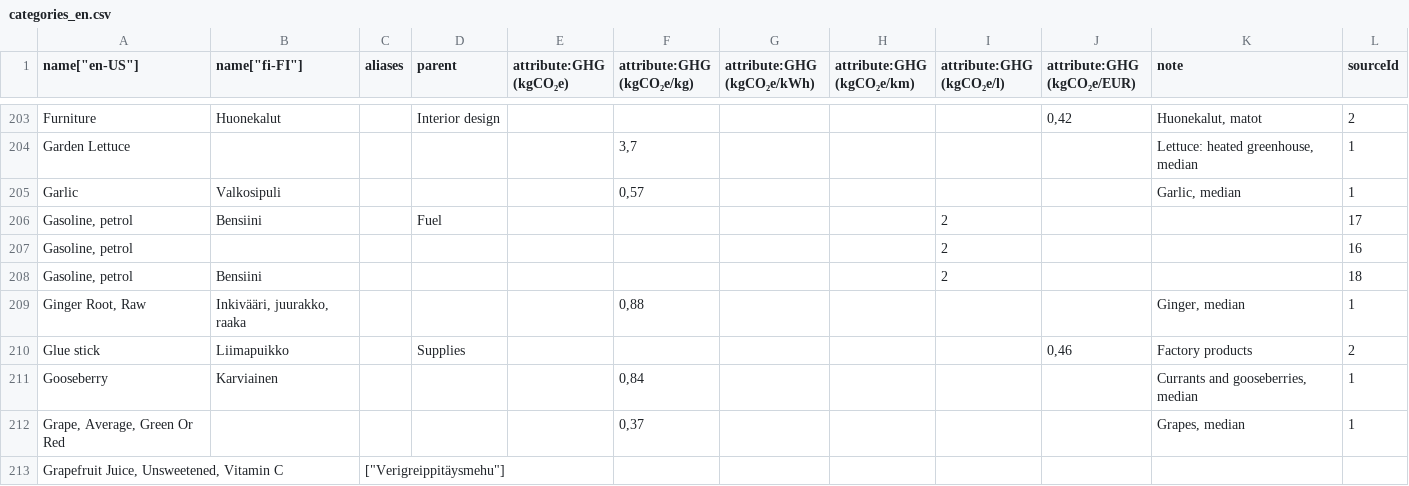
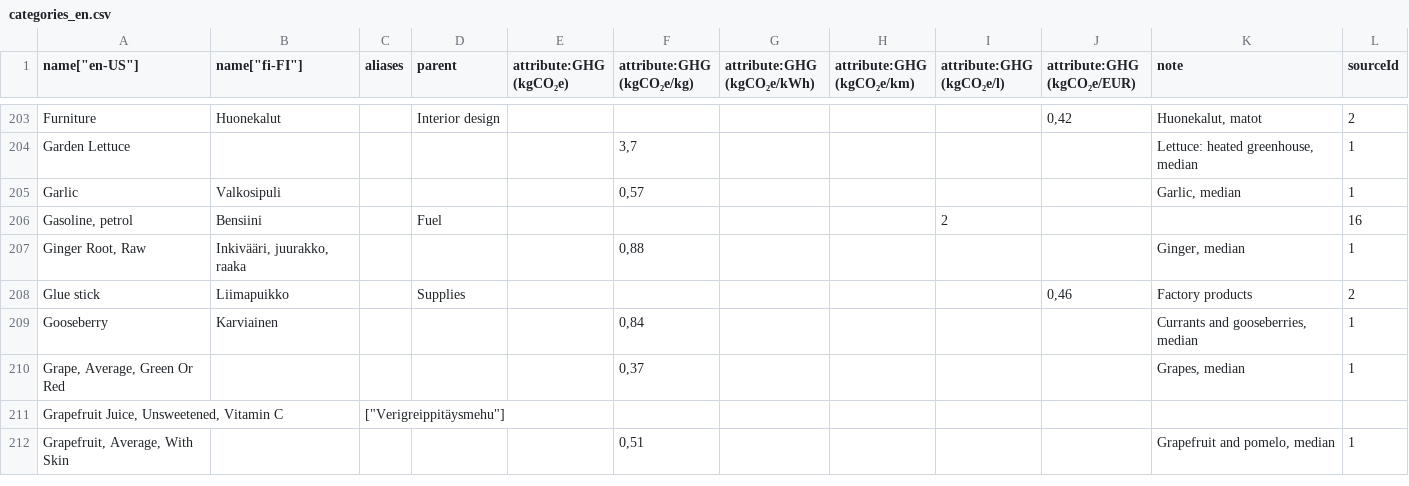
Before and after one commit to torava/pim-api, a CSV file: seeds/categories_en.csv, drawn as a sheet; only a part is shown, gaps mark what is left out; the shorter side is filled out with more unchanged rows.

Commit message:
Fixed duplicate attribute

```diff
--- a/seeds/categories_en.csv
+++ b/seeds/categories_en.csv
@@ -205,5 +205,3 @@ Garden Lettuce,,,,,"3,7",,,,,"Lettuce: heated greenhouse, median",1
 Garlic,Valkosipuli,,,,"0,57",,,,,"Garlic, median",1
-"Gasoline, petrol",Bensiini,,Fuel,,,,,2,,,17
-"Gasoline, petrol",,,,,,,,2,,,16
-"Gasoline, petrol",Bensiini,,,,,,,2,,,18
+"Gasoline, petrol",Bensiini,,Fuel,,,,,2,,,16
 "Ginger Root, Raw","Inkivääri, juurakko, raaka",,,,"0,88",,,,,"Ginger, median",1
```
